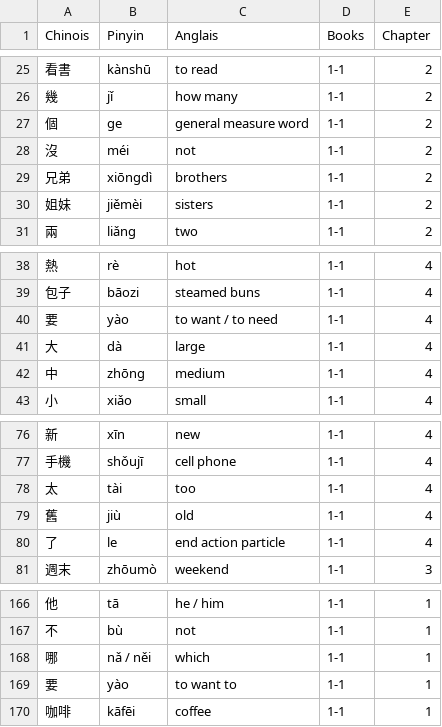
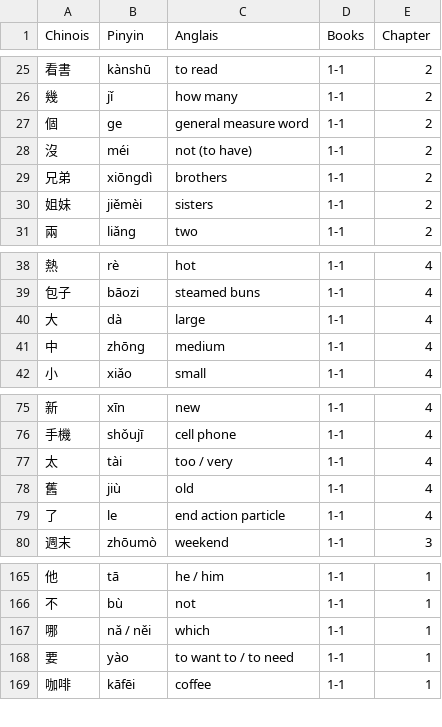
Before and after one commit to Mpoleur/mon-portfolio, a CSV file: voc.csv, drawn as a sheet; only a part is shown, gaps mark what is left out.

```diff
--- a/voc.csv
+++ b/voc.csv
@@ -27,3 +27,3 @@
 個,ge,general measure word,1-1,2
-沒,méi,not,1-1,2
+沒,méi,not (to have),1-1,2
 兄弟,xiōngdì,brothers,1-1,2
@@ -39,3 +39,2 @@
 包子,bāozi,steamed buns,1-1,4
-要,yào,to want / to need,1-1,4
 大,dà,large,1-1,4
@@ -77,3 +76,3 @@
 手機,shǒujī,cell phone,1-1,4
-太,tài,too,1-1,4
+太,tài,too / very,1-1,4
 舊,jiù,old,1-1,4
@@ -168,3 +167,3 @@
 哪,nǎ / něi,which,1-1,1
-要,yào,to want to,1-1,1
+要,yào,to want to / to need,1-1,1
 咖啡,kāfēi,coffee,1-1,1
```
Also changed, not shown: 2 other files.
